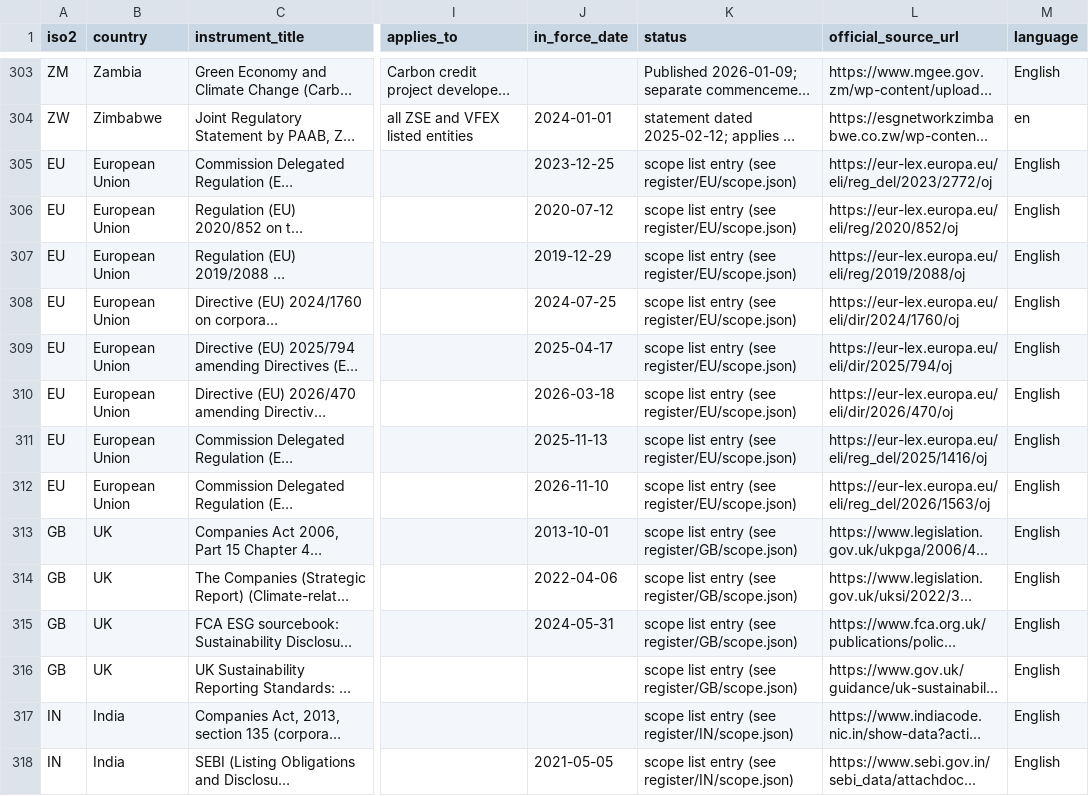
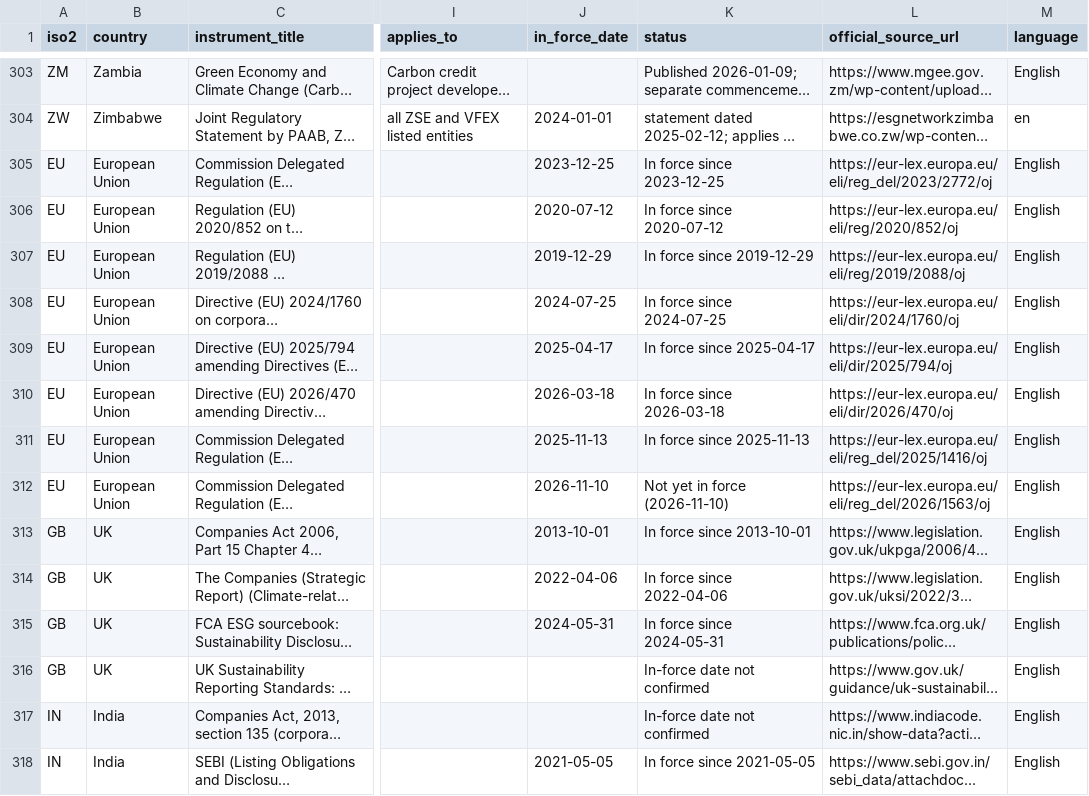
Before and after one commit to GoCarbonTracker-Hq/global-esg-law, a CSV file: register/register.csv, drawn as a sheet; only a part is shown, gaps mark what is left out; long unchanged cells end in …; the diff covers the shown part only; the diff names each change by its address in the sheet, - before the commit and + after, or states it on an @@ line.

```diff
--- a/register/register.csv
+++ b/register/register.csv
-K305 (status): scope list entry (see register/EU/scope.json)
+K305 (status): In force since 2023-12-25
-K306 (status): scope list entry (see register/EU/scope.json)
+K306 (status): In force since 2020-07-12
-K307 (status): scope list entry (see register/EU/scope.json)
+K307 (status): In force since 2019-12-29
-K308 (status): scope list entry (see register/EU/scope.json)
+K308 (status): In force since 2024-07-25
-K309 (status): scope list entry (see register/EU/scope.json)
+K309 (status): In force since 2025-04-17
-K310 (status): scope list entry (see register/EU/scope.json)
+K310 (status): In force since 2026-03-18
-K311 (status): scope list entry (see register/EU/scope.json)
+K311 (status): In force since 2025-11-13
-K312 (status): scope list entry (see register/EU/scope.json)
+K312 (status): Not yet in force (2026-11-10)
-K313 (status): scope list entry (see register/GB/scope.json)
+K313 (status): In force since 2013-10-01
-K314 (status): scope list entry (see register/GB/scope.json)
+K314 (status): In force since 2022-04-06
-K315 (status): scope list entry (see register/GB/scope.json)
+K315 (status): In force since 2024-05-31
-K316 (status): scope list entry (see register/GB/scope.json)
+K316 (status): In-force date not confirmed
-K317 (status): scope list entry (see register/IN/scope.json)
+K317 (status): In-force date not confirmed
-K318 (status): scope list entry (see register/IN/scope.json)
+K318 (status): In force since 2021-05-05
```
Also changed, not shown: 12 edited cells elsewhere in this file, 3 other files.
